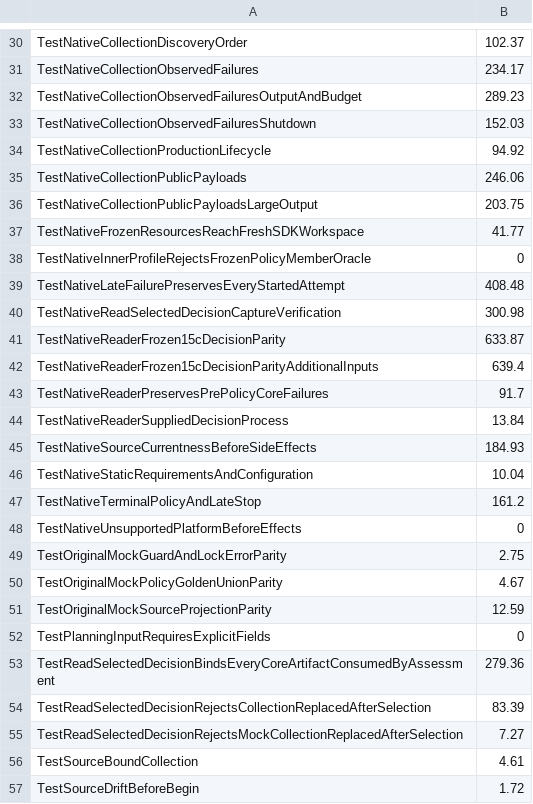
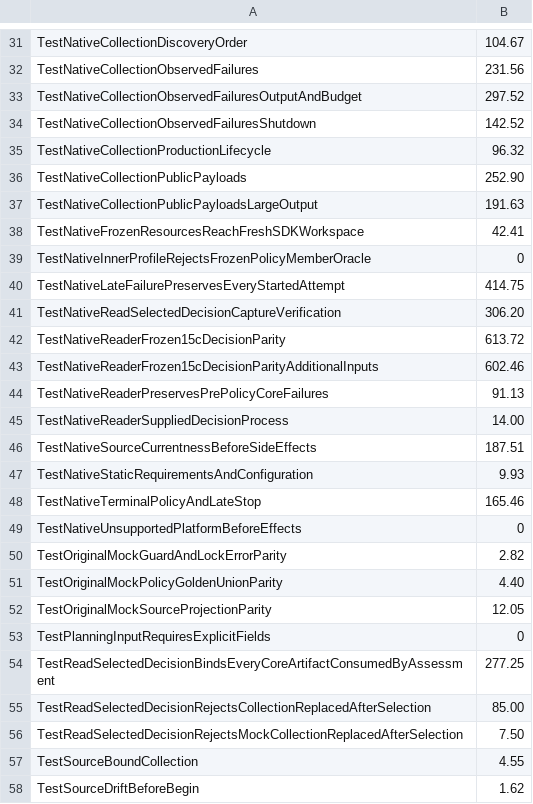
Before and after one commit to microsoft/waza, a TSV file: .github/scripts/go_test_shard_durations.tsv, drawn as a sheet; only a part is shown, gaps mark what is left out; addresses are those after the commit; the diff covers the shown part only; the diff names each change by its address in the sheet, - before the commit and + after, or states it on an @@ line.

```diff
--- a/.github/scripts/go_test_shard_durations.tsv
+++ b/.github/scripts/go_test_shard_durations.tsv
-B31: 102.37
+B31: 104.67
-B32: 234.17
+B32: 231.56
-B33: 289.23
+B33: 297.52
-B34: 152.03
+B34: 142.52
-B35: 94.92
+B35: 96.32
-B36: 246.06
+B36: 252.90
-B37: 203.75
+B37: 191.63
-B38: 41.77
+B38: 42.41
-B40: 408.48
+B40: 414.75
-B41: 300.98
+B41: 306.20
-B42: 633.87
+B42: 613.72
-B43: 639.4
+B43: 602.46
-B44: 91.7
+B44: 91.13
-B45: 13.84
+B45: 14.00
-B46: 184.93
+B46: 187.51
-B47: 10.04
+B47: 9.93
-B48: 161.2
+B48: 165.46
-B50: 2.75
+B50: 2.82
-B51: 4.67
+B51: 4.40
-B52: 12.59
+B52: 12.05
-B54: 279.36
+B54: 277.25
-B55: 83.39
+B55: 85.00
-B56: 7.27
+B56: 7.50
-B57: 4.61
+B57: 4.55
-B58: 1.72
+B58: 1.62
```
Also changed, not shown: 1 added row and 18 edited cells elsewhere in this file, 7 other files.
